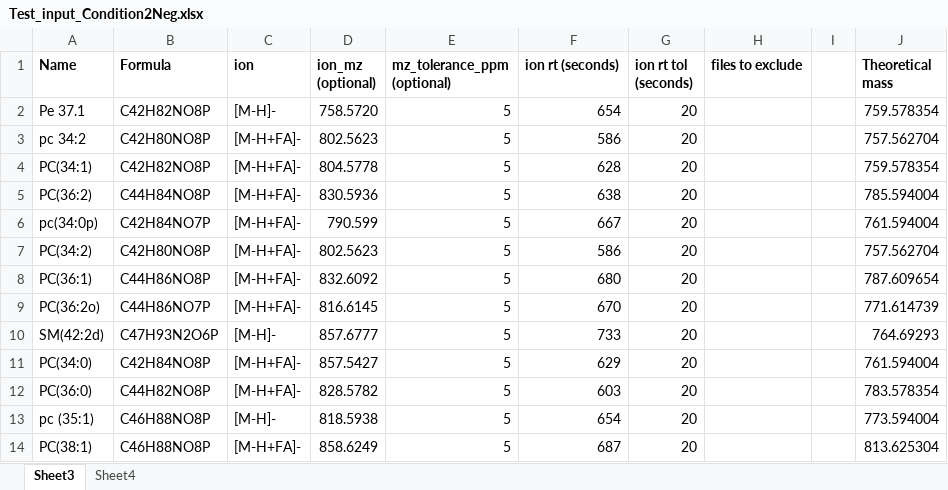
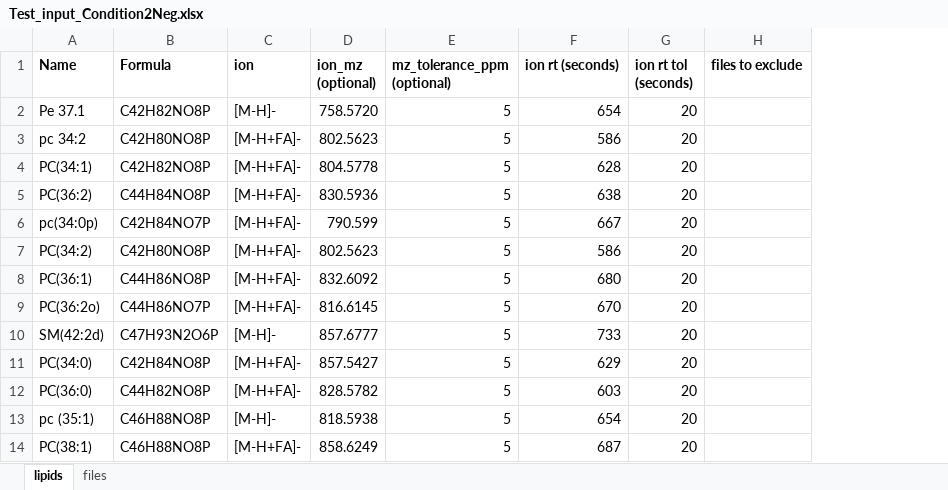
Before and after one commit to sdrogers/lipid_prototype, an Excel workbook: excel_input_files/Test_input_Condition2Neg.xlsx, sheet lipids, drawn as a sheet; only a part is shown; values as stored, in another font and other column widths than the file's, no borders; the diff names each change by its address in the sheet, - before the commit and + after, or states it on an @@ line.

Commit message:
sheet names in xlsx

```diff
--- a/excel_input_files/Test_input_Condition2Neg.xlsx (sheet lipids)
+++ b/excel_input_files/Test_input_Condition2Neg.xlsx (sheet lipids)
-sheet tab: Sheet3
+sheet tab: lipids
-sheet tab: Sheet4
+sheet tab: files
-column I, empty
-column J (Theoretical mass), rows 2-14: 759.578354 | 757.562704 | 759.578354 | 785.594004 | 761.594004 | 757.562704 | 787.609654 | 771.614739 | 764.69293 | 761.594004 | 783.578354 | 773.594004 | 813.625304
```
Also changed, not shown: excel_input_files/Test_input_Condition1Neg.xlsx.
